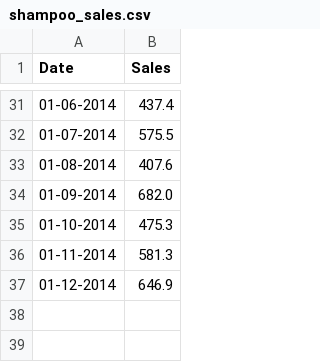
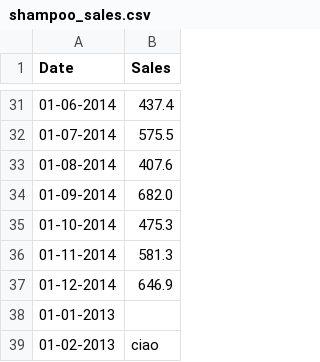
Before and after one commit to AbKalus/ProgrammingLab, a CSV file: Esercitazioni/File/shampoo_sales.csv, drawn as a sheet; only a part is shown, gaps mark what is left out; the diff names each change by its address in the sheet, - before the commit and + after, or states it on an @@ line.

```diff
--- a/Esercitazioni/File/shampoo_sales.csv
+++ b/Esercitazioni/File/shampoo_sales.csv
+row 38: 01-01-2013
+row 39: 01-02-2013 | ciao
```
Also changed, not shown: 4 other files.
